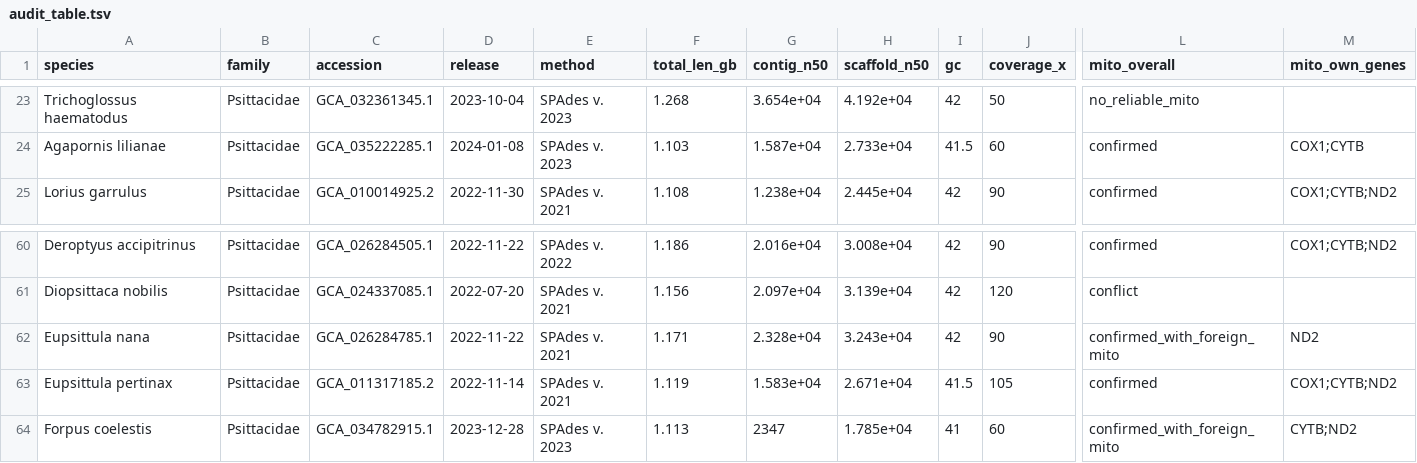
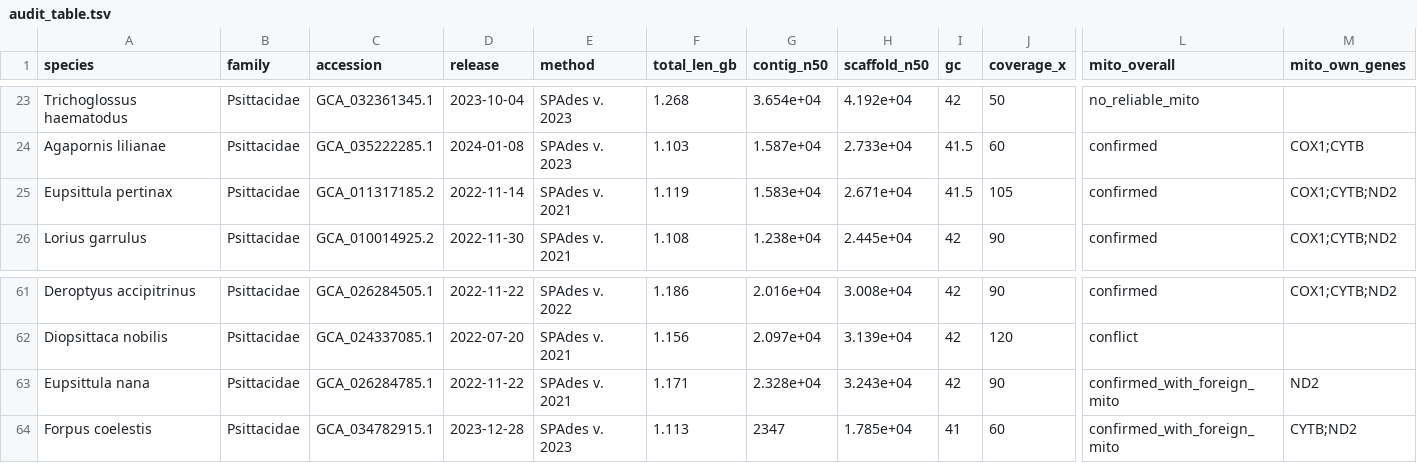
Before and after one commit to redkk123/Parrots, a TSV file: results/phase1_audit/audit_table.tsv, drawn as a sheet; only a part is shown, gaps mark what is left out; removed rows and columns are numbered as before the commit, all else as after; rows hold the shown columns only; the diff names each change by its address in the sheet, - before the commit and + after, or states it on an @@ line.

```diff
--- a/results/phase1_audit/audit_table.tsv
+++ b/results/phase1_audit/audit_table.tsv
+row 25: Eupsittula pertinax | Psittacidae | GCA_011317185.2 | 2022-11-14 | SPAdes v. 2021 | 1.119 | 1.583e+04 | 2.671e+04 | 41.5 | 105 | confirmed | COX1;CYTB;ND2
-row 63: Eupsittula pertinax | Psittacidae | GCA_011317185.2 | 2022-11-14 | SPAdes v. 2021 | 1.119 | 1.583e+04 | 2.671e+04 | 41.5 | 105 | confirmed | COX1;CYTB;ND2
```
Also changed, not shown: 4 other files.
